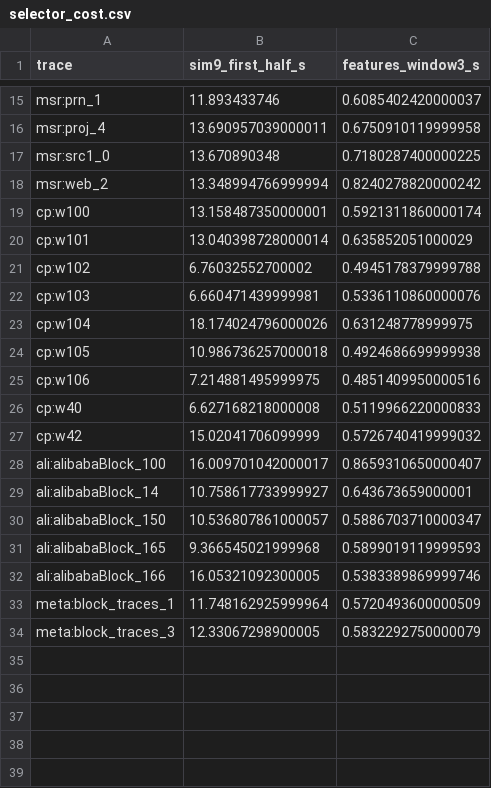
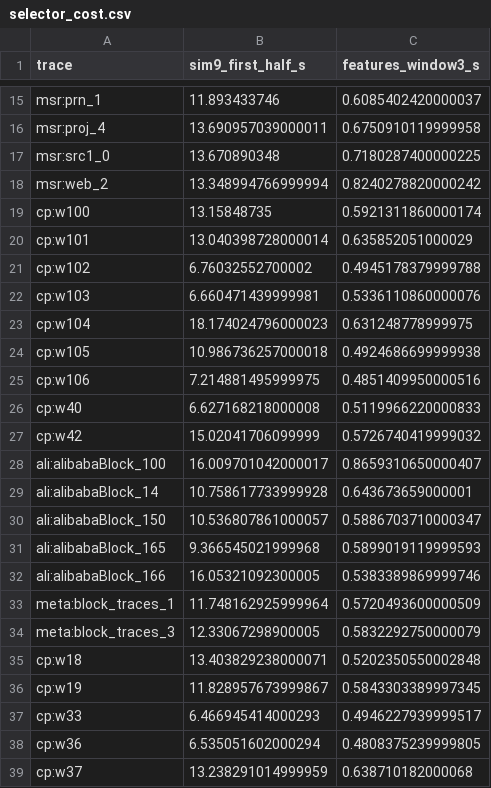
Before and after one commit to vanshikasingla26/cache-controller-598, a CSV file: results/real/selector_cost.csv, drawn as a sheet; only a part is shown, gaps mark what is left out.

```diff
--- a/results/real/selector_cost.csv
+++ b/results/real/selector_cost.csv
@@ -18,3 +18,3 @@ msr:src1_0,13.670890348,0.7180287400000225
 msr:web_2,13.348994766999994,0.8240278820000242
-cp:w100,13.158487350000001,0.5921311860000174
+cp:w100,13.15848735,0.5921311860000174
 cp:w101,13.040398728000014,0.635852051000029
@@ -22,3 +22,3 @@ cp:w102,6.76032552700002,0.4945178379999788
 cp:w103,6.660471439999981,0.5336110860000076
-cp:w104,18.174024796000026,0.631248778999975
+cp:w104,18.174024796000023,0.631248778999975
 cp:w105,10.986736257000018,0.4924686699999938
@@ -28,3 +28,3 @@ cp:w42,15.02041706099999,0.5726740419999032
 ali:alibabaBlock_100,16.009701042000017,0.8659310650000407
-ali:alibabaBlock_14,10.758617733999927,0.643673659000001
+ali:alibabaBlock_14,10.758617733999928,0.643673659000001
 ali:alibabaBlock_150,10.536807861000057,0.5886703710000347
@@ -34 +34,6 @@ meta:block_traces_1,11.748162925999964,0.5720493600000509
 meta:block_traces_3,12.33067298900005,0.5832292750000079
+cp:w18,13.403829238000071,0.5202350550002848
+cp:w19,11.828957673999867,0.5843303389997345
+cp:w33,6.466945414000293,0.4946227939999517
+cp:w36,6.535051602000294,0.4808375239999805
+cp:w37,13.238291014999959,0.638710182000068
```
Also changed, not shown: results/real/policy_halves_bytes_raw.csv, results/real/policy_halves_raw.csv, 19 other files.
